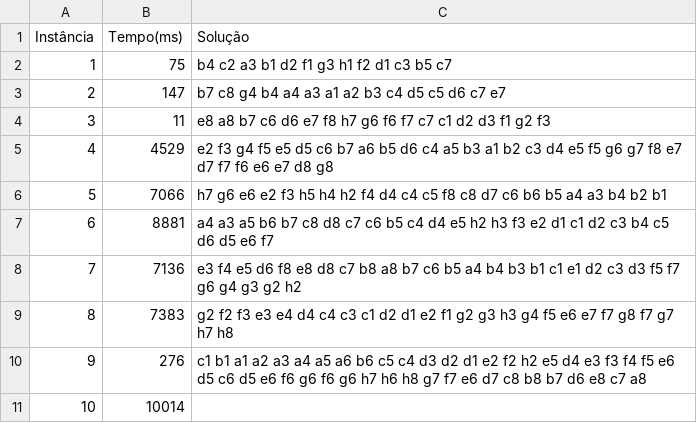
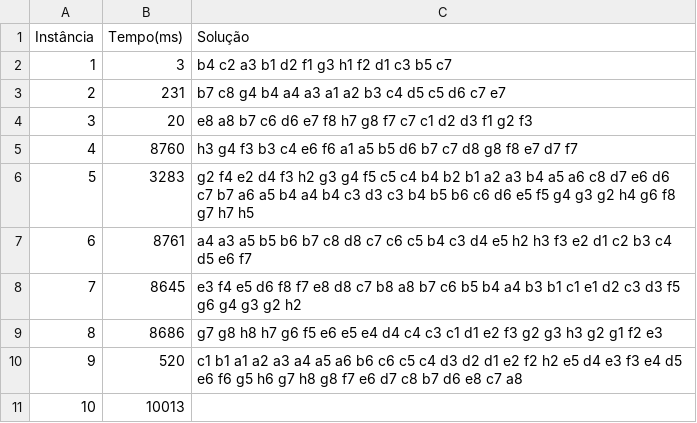
Before and after one commit to igorcostas/eef, a CSV file: resultados.csv, drawn as a sheet.

Commit message:
Update resultados.csv

```diff
--- a/resultados.csv
+++ b/resultados.csv
@@ -1,11 +1,11 @@
 Instância;Tempo(ms);Solução
-1;75;b4 c2 a3 b1 d2 f1 g3 h1 f2 d1 c3 b5 c7
-2;147;b7 c8 g4 b4 a4 a3 a1 a2 b3 c4 d5 c5 d6 c7 e7
-3;11;e8 a8 b7 c6 d6 e7 f8 h7 g6 f6 f7 c7 c1 d2 d3 f1 g2 f3
-4;4529;e2 f3 g4 f5 e5 d5 c6 b7 a6 b5 d6 c4 a5 b3 a1 b2 c3 d4 e5 f5 g6 g7 f8 e7 d7 f7 f6 e6 e7 d8 g8
-5;7066;h7 g6 e6 e2 f3 h5 h4 h2 f4 d4 c4 c5 f8 c8 d7 c6 b6 b5 a4 a3 b4 b2 b1
-6;8881;a4 a3 a5 b6 b7 c8 d8 c7 c6 b5 c4 d4 e5 h2 h3 f3 e2 d1 c1 d2 c3 b4 c5 d6 d5 e6 f7
-7;7136;e3 f4 e5 d6 f8 e8 d8 c7 b8 a8 b7 c6 b5 a4 b4 b3 b1 c1 e1 d2 c3 d3 f5 f7 g6 g4 g3 g2 h2
-8;7383;g2 f2 f3 e3 e4 d4 c4 c3 c1 d2 d1 e2 f1 g2 g3 h3 g4 f5 e6 e7 f7 g8 f7 g7 h7 h8
-9;276;c1 b1 a1 a2 a3 a4 a5 a6 b6 c5 c4 d3 d2 d1 e2 f2 h2 e5 d4 e3 f3 f4 f5 e6 d5 c6 d5 e6 f6 g6 f6 g6 h7 h6 h8 g7 f7 e6 d7 c8 b8 b7 d6 e8 c7 a8
-10;10014;
+1;3;b4 c2 a3 b1 d2 f1 g3 h1 f2 d1 c3 b5 c7
+2;231;b7 c8 g4 b4 a4 a3 a1 a2 b3 c4 d5 c5 d6 c7 e7
+3;20;e8 a8 b7 c6 d6 e7 f8 h7 g8 f7 c7 c1 d2 d3 f1 g2 f3
+4;8760;h3 g4 f3 b3 c4 e6 f6 a1 a5 b5 d6 b7 c7 d8 g8 f8 e7 d7 f7
+5;3283;g2 f4 e2 d4 f3 h2 g3 g4 f5 c5 c4 b4 b2 b1 a2 a3 b4 a5 a6 c8 d7 e6 d6 c7 b7 a6 a5 b4 a4 b4 c3 d3 c3 b4 b5 b6 c6 d6 e5 f5 g4 g3 g2 h4 g6 f8 g7 h7 h5
+6;8761;a4 a3 a5 b5 b6 b7 c8 d8 c7 c6 c5 b4 c3 d4 e5 h2 h3 f3 e2 d1 c2 b3 c4 d5 e6 f7
+7;8645;e3 f4 e5 d6 f8 f7 e8 d8 c7 b8 a8 b7 c6 b5 b4 a4 b3 b1 c1 e1 d2 c3 d3 f5 g6 g4 g3 g2 h2
+8;8686;g7 g8 h8 h7 g6 f5 e6 e5 e4 d4 c4 c3 c1 d1 e2 f3 g2 g3 h3 g2 g1 f2 e3
+9;520;c1 b1 a1 a2 a3 a4 a5 a6 b6 c6 c5 c4 d3 d2 d1 e2 f2 h2 e5 d4 e3 f3 e4 d5 e6 f6 g5 h6 g7 h8 g8 f7 e6 d7 c8 b7 d6 e8 c7 a8
+10;10013;
```
